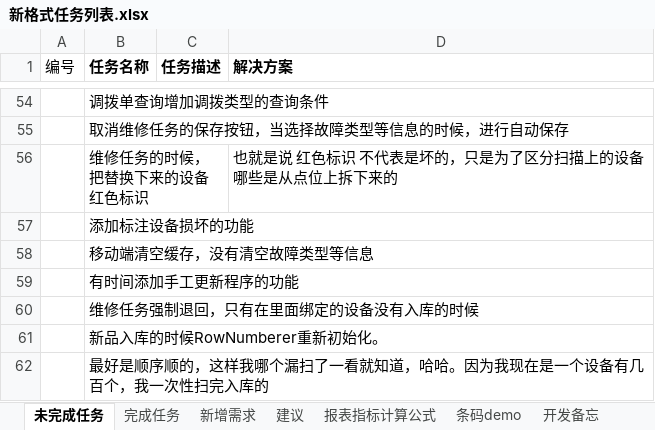
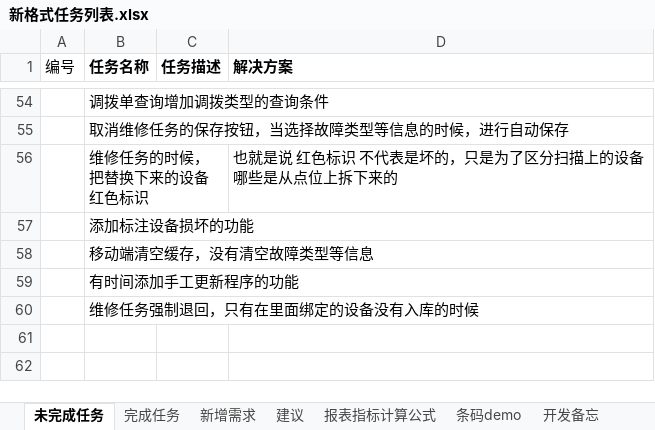
Before and after one commit to mawujun1234/leon1.0, an Excel workbook: ems/document/新格式任务列表.xlsx, sheet 未完成任务, drawn as a sheet; only a part is shown, gaps mark what is left out; values as stored, in another font and other column widths than the file's, no borders; the diff names each change by its address in the sheet, - before the commit and + after, or states it on an @@ line.

```diff
--- a/ems/document/新格式任务列表.xlsx (sheet 未完成任务)
+++ b/ems/document/新格式任务列表.xlsx (sheet 未完成任务)
-row 61:  | 新品入库的时候RowNumberer重新初始化。
-row 62:  | 最好是顺序顺的，这样我哪个漏扫了一看就知道，哈哈。因为我现在是一个设备有几百个，我一次性扫完入库的
```
Also changed, not shown: sheet 完成任务, 5 other files.
